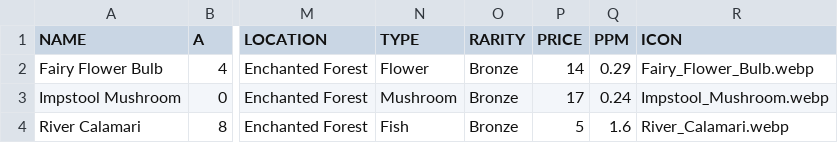
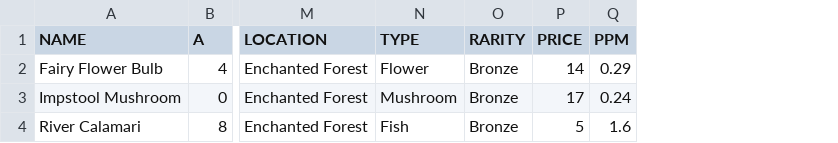
Before and after one commit to Dioti/dioti.github.io, a CSV file: PotionomicsCalculator/data/ingredients.csv, drawn as a sheet; only a part is shown, gaps mark what is left out; the diff names each change by its address in the sheet, - before the commit and + after, or states it on an @@ line.

Commit message:
convert csv to json and read ingredients data

```diff
--- a/PotionomicsCalculator/data/ingredients.csv
+++ b/PotionomicsCalculator/data/ingredients.csv
-column R (ICON), rows 2-4: Fairy_Flower_Bulb.webp | Impstool_Mushroom.webp | River_Calamari.webp
```
Also changed, not shown: 4 other files.
